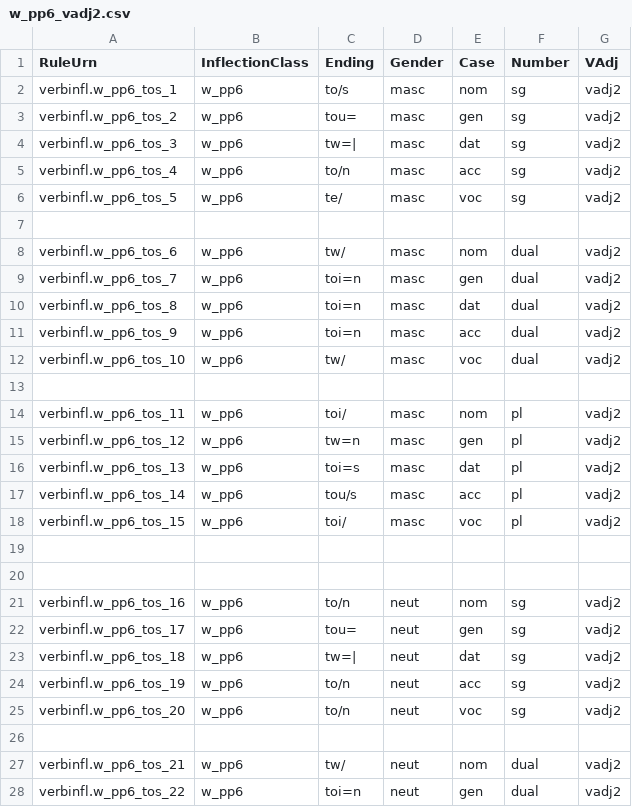
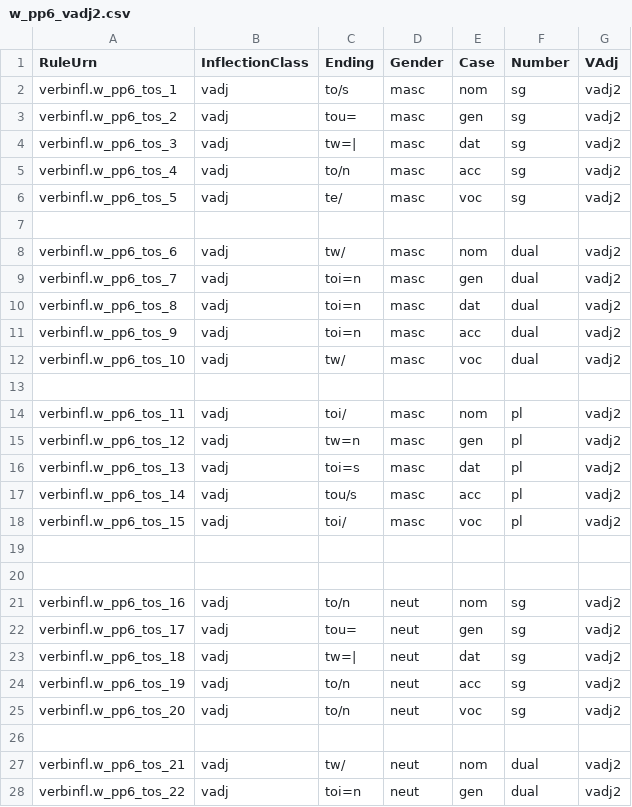
Before and after one commit to neelsmith/greeklang, a CSV file: morphology/sampledata/smyth/rules-csv/verbaladj/w_pp6_vadj2.csv, drawn as a sheet; only a part is shown; the diff covers the shown part only.

```diff
--- a/morphology/sampledata/smyth/rules-csv/verbaladj/w_pp6_vadj2.csv
+++ b/morphology/sampledata/smyth/rules-csv/verbaladj/w_pp6_vadj2.csv
@@ -1,28 +1,28 @@
 RuleUrn,InflectionClass,Ending,Gender,Case,Number,VAdj
-verbinfl.w_pp6_tos_1,w_pp6,to/s,masc,nom,sg,vadj2
-verbinfl.w_pp6_tos_2,w_pp6,tou=,masc,gen,sg,vadj2
-verbinfl.w_pp6_tos_3,w_pp6,tw=|,masc,dat,sg,vadj2
-verbinfl.w_pp6_tos_4,w_pp6,to/n,masc,acc,sg,vadj2
-verbinfl.w_pp6_tos_5,w_pp6,te/,masc,voc,sg,vadj2
+verbinfl.w_pp6_tos_1,vadj,to/s,masc,nom,sg,vadj2
+verbinfl.w_pp6_tos_2,vadj,tou=,masc,gen,sg,vadj2
+verbinfl.w_pp6_tos_3,vadj,tw=|,masc,dat,sg,vadj2
+verbinfl.w_pp6_tos_4,vadj,to/n,masc,acc,sg,vadj2
+verbinfl.w_pp6_tos_5,vadj,te/,masc,voc,sg,vadj2
 
-verbinfl.w_pp6_tos_6,w_pp6,tw/,masc,nom,dual,vadj2
-verbinfl.w_pp6_tos_7,w_pp6,toi=n,masc,gen,dual,vadj2
-verbinfl.w_pp6_tos_8,w_pp6,toi=n,masc,dat,dual,vadj2
-verbinfl.w_pp6_tos_9,w_pp6,toi=n,masc,acc,dual,vadj2
-verbinfl.w_pp6_tos_10,w_pp6,tw/,masc,voc,dual,vadj2
+verbinfl.w_pp6_tos_6,vadj,tw/,masc,nom,dual,vadj2
+verbinfl.w_pp6_tos_7,vadj,toi=n,masc,gen,dual,vadj2
+verbinfl.w_pp6_tos_8,vadj,toi=n,masc,dat,dual,vadj2
+verbinfl.w_pp6_tos_9,vadj,toi=n,masc,acc,dual,vadj2
+verbinfl.w_pp6_tos_10,vadj,tw/,masc,voc,dual,vadj2
 
-verbinfl.w_pp6_tos_11,w_pp6,toi/,masc,nom,pl,vadj2
-verbinfl.w_pp6_tos_12,w_pp6,tw=n,masc,gen,pl,vadj2
-verbinfl.w_pp6_tos_13,w_pp6,toi=s,masc,dat,pl,vadj2
-verbinfl.w_pp6_tos_14,w_pp6,tou/s,masc,acc,pl,vadj2
-verbinfl.w_pp6_tos_15,w_pp6,toi/,masc,voc,pl,vadj2
+verbinfl.w_pp6_tos_11,vadj,toi/,masc,nom,pl,vadj2
+verbinfl.w_pp6_tos_12,vadj,tw=n,masc,gen,pl,vadj2
+verbinfl.w_pp6_tos_13,vadj,toi=s,masc,dat,pl,vadj2
+verbinfl.w_pp6_tos_14,vadj,tou/s,masc,acc,pl,vadj2
+verbinfl.w_pp6_tos_15,vadj,toi/,masc,voc,pl,vadj2
 
 
-verbinfl.w_pp6_tos_16,w_pp6,to/n,neut,nom,sg,vadj2
-verbinfl.w_pp6_tos_17,w_pp6,tou=,neut,gen,sg,vadj2
-verbinfl.w_pp6_tos_18,w_pp6,tw=|,neut,dat,sg,vadj2
-verbinfl.w_pp6_tos_19,w_pp6,to/n,neut,acc,sg,vadj2
-verbinfl.w_pp6_tos_20,w_pp6,to/n,neut,voc,sg,vadj2
+verbinfl.w_pp6_tos_16,vadj,to/n,neut,nom,sg,vadj2
+verbinfl.w_pp6_tos_17,vadj,tou=,neut,gen,sg,vadj2
+verbinfl.w_pp6_tos_18,vadj,tw=|,neut,dat,sg,vadj2
+verbinfl.w_pp6_tos_19,vadj,to/n,neut,acc,sg,vadj2
+verbinfl.w_pp6_tos_20,vadj,to/n,neut,voc,sg,vadj2
 
-verbinfl.w_pp6_tos_21,w_pp6,tw/,neut,nom,dual,vadj2
-verbinfl.w_pp6_tos_22,w_pp6,toi=n,neut,gen,dual,vadj2
+verbinfl.w_pp6_tos_21,vadj,tw/,neut,nom,dual,vadj2
+verbinfl.w_pp6_tos_22,vadj,toi=n,neut,gen,dual,vadj2
```
Also changed, not shown: 23 edited cells elsewhere in this file, morphology/sampledata/smyth/rules-csv/verbaladj/w_pp6_vadj1.csv, morphology/sampledata/smyth/stems-csv/verbs-simplex/verbs.csv.
